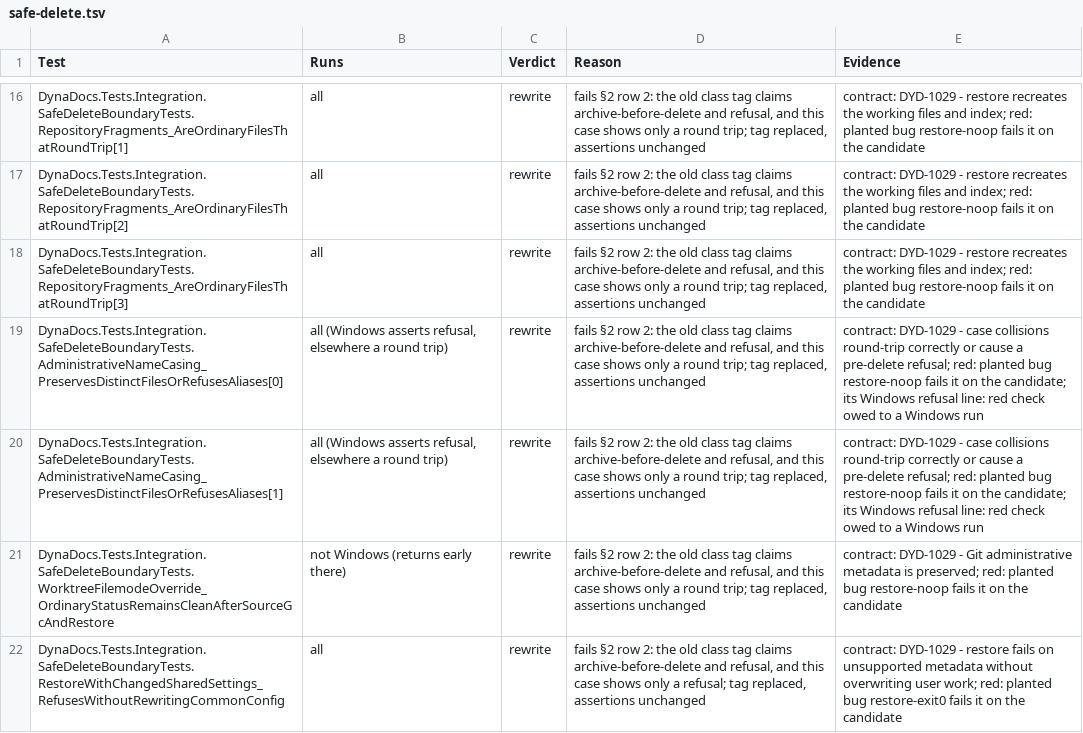
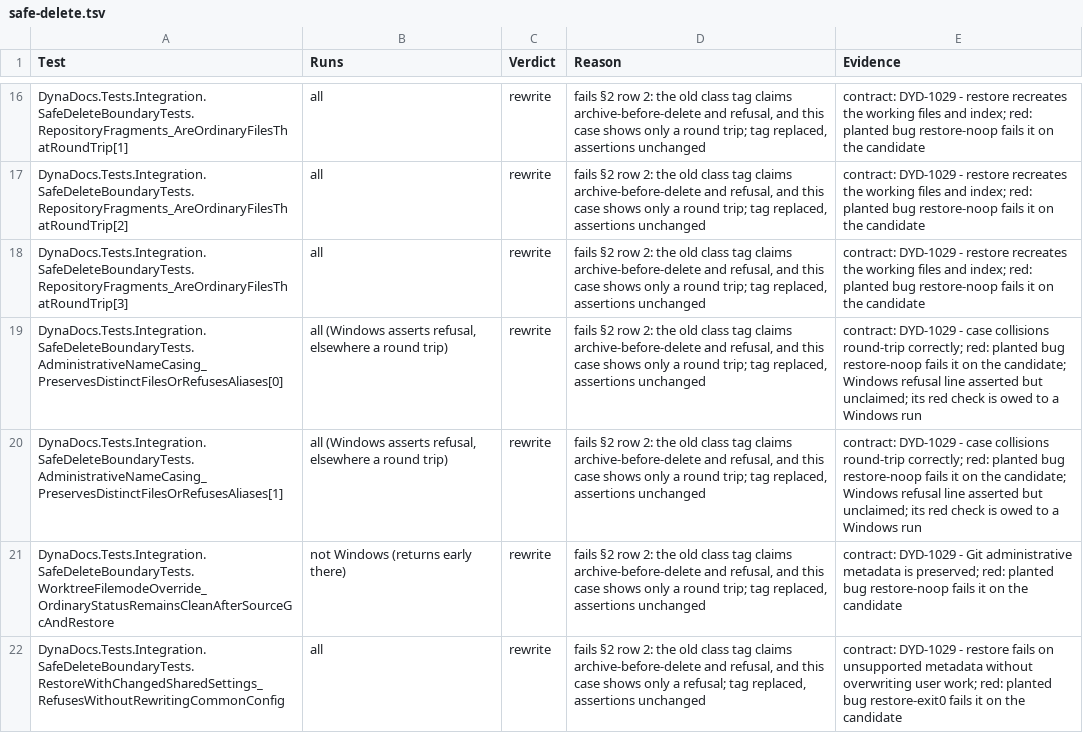
Before and after one commit to BalazsOrg/dydo, a TSV file: dydo/project/reviews/dyd-1520-test-audit/safe-delete.tsv, drawn as a sheet; only a part is shown, gaps mark what is left out; the diff covers the shown part only.

```diff
--- a/dydo/project/reviews/dyd-1520-test-audit/safe-delete.tsv
+++ b/dydo/project/reviews/dyd-1520-test-audit/safe-delete.tsv
@@ -18,4 +18,4 @@ DynaDocs.Tests.Integration.SafeDeleteBoundaryTests.RepositoryFragments_AreOrdina
 DynaDocs.Tests.Integration.SafeDeleteBoundaryTests.RepositoryFragments_AreOrdinaryFilesThatRoundTrip[3]	all	rewrite	fails §2 row 2: the old class tag claims archive-before-delete and refusal, and this case shows only a round trip; tag replaced, assertions unchanged	contract: DYD-1029 - restore recreates the working files and index; red: planted bug restore-noop fails it on the candidate
-DynaDocs.Tests.Integration.SafeDeleteBoundaryTests.AdministrativeNameCasing_PreservesDistinctFilesOrRefusesAliases[0]	all (Windows asserts refusal, elsewhere a round trip)	rewrite	fails §2 row 2: the old class tag claims archive-before-delete and refusal, and this case shows only a round trip; tag replaced, assertions unchanged	contract: DYD-1029 - case collisions round-trip correctly or cause a pre-delete refusal; red: planted bug restore-noop fails it on the candidate; its Windows refusal line: red check owed to a Windows run
-DynaDocs.Tests.Integration.SafeDeleteBoundaryTests.AdministrativeNameCasing_PreservesDistinctFilesOrRefusesAliases[1]	all (Windows asserts refusal, elsewhere a round trip)	rewrite	fails §2 row 2: the old class tag claims archive-before-delete and refusal, and this case shows only a round trip; tag replaced, assertions unchanged	contract: DYD-1029 - case collisions round-trip correctly or cause a pre-delete refusal; red: planted bug restore-noop fails it on the candidate; its Windows refusal line: red check owed to a Windows run
+DynaDocs.Tests.Integration.SafeDeleteBoundaryTests.AdministrativeNameCasing_PreservesDistinctFilesOrRefusesAliases[0]	all (Windows asserts refusal, elsewhere a round trip)	rewrite	fails §2 row 2: the old class tag claims archive-before-delete and refusal, and this case shows only a round trip; tag replaced, assertions unchanged	contract: DYD-1029 - case collisions round-trip correctly; red: planted bug restore-noop fails it on the candidate; Windows refusal line asserted but unclaimed; its red check is owed to a Windows run
+DynaDocs.Tests.Integration.SafeDeleteBoundaryTests.AdministrativeNameCasing_PreservesDistinctFilesOrRefusesAliases[1]	all (Windows asserts refusal, elsewhere a round trip)	rewrite	fails §2 row 2: the old class tag claims archive-before-delete and refusal, and this case shows only a round trip; tag replaced, assertions unchanged	contract: DYD-1029 - case collisions round-trip correctly; red: planted bug restore-noop fails it on the candidate; Windows refusal line asserted but unclaimed; its red check is owed to a Windows run
 DynaDocs.Tests.Integration.SafeDeleteBoundaryTests.WorktreeFilemodeOverride_OrdinaryStatusRemainsCleanAfterSourceGcAndRestore	not Windows (returns early there)	rewrite	fails §2 row 2: the old class tag claims archive-before-delete and refusal, and this case shows only a round trip; tag replaced, assertions unchanged	contract: DYD-1029 - Git administrative metadata is preserved; red: planted bug restore-noop fails it on the candidate
```
Also changed, not shown: 2 edited cells elsewhere in this file, 3 other files.
